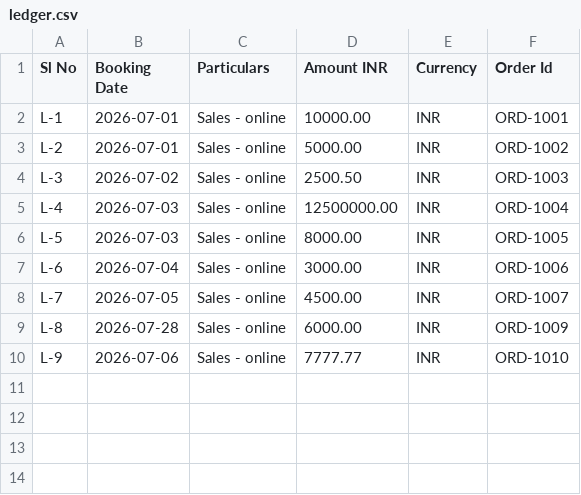
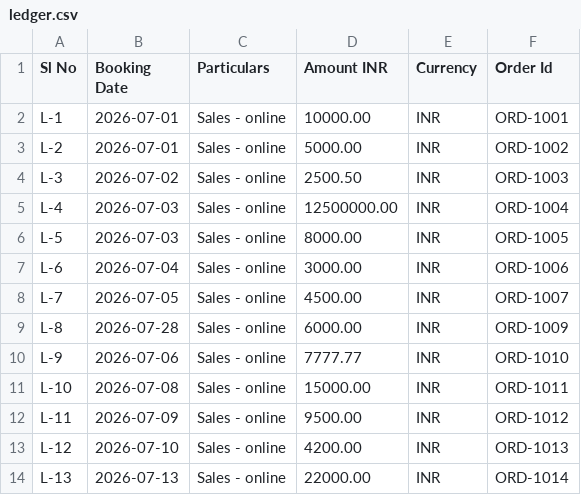
Before and after one commit to pk7007/razorpay-buildathon, a CSV file: data/datasets/demo/ledger.csv, drawn as a sheet.

```diff
--- a/data/datasets/demo/ledger.csv
+++ b/data/datasets/demo/ledger.csv
@@ -10 +10,5 @@ L-8,2026-07-28,Sales - online,6000.00,INR,ORD-1009
 L-9,2026-07-06,Sales - online,7777.77,INR,ORD-1010
+L-10,2026-07-08,Sales - online,15000.00,INR,ORD-1011
+L-11,2026-07-09,Sales - online,9500.00,INR,ORD-1012
+L-12,2026-07-10,Sales - online,4200.00,INR,ORD-1013
+L-13,2026-07-13,Sales - online,22000.00,INR,ORD-1014
```
Also changed, not shown: data/datasets/demo/bank.csv, data/datasets/demo/payments.csv, 7 other files.
